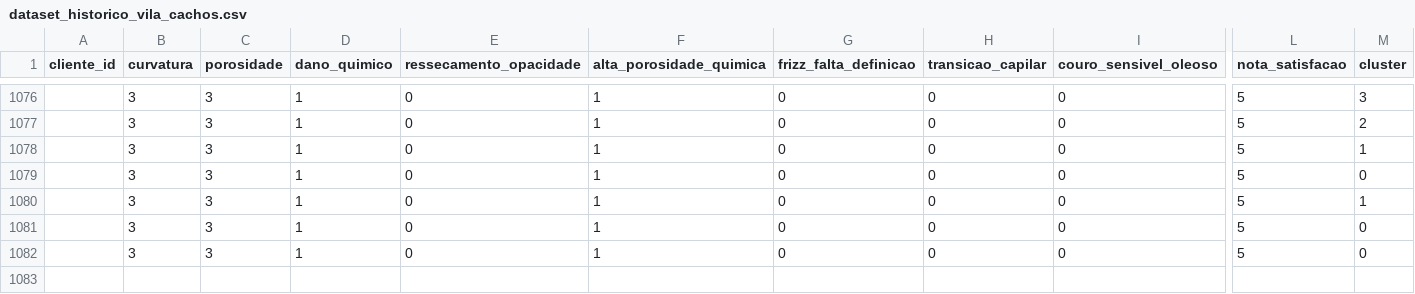
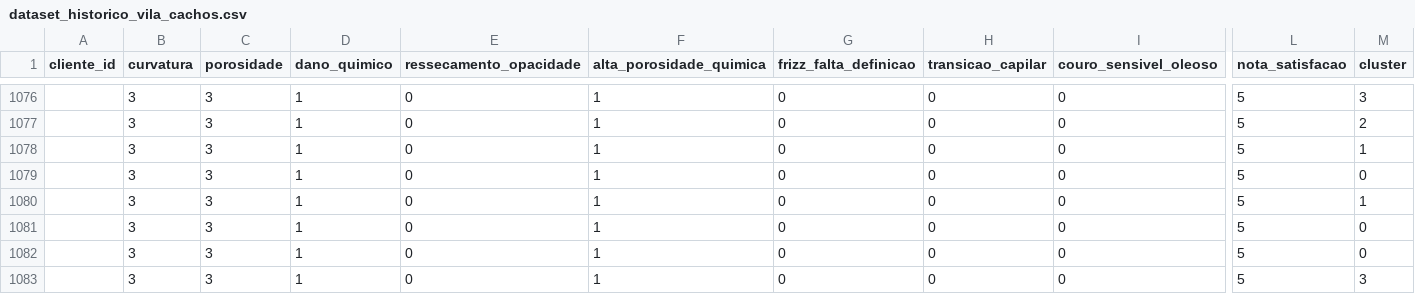
Before and after one commit to PequenOgro/vila-cachos-ai, a CSV file: data/dataset_historico_vila_cachos.csv, drawn as a sheet; only a part is shown, gaps mark what is left out; rows hold the shown columns only; the diff names each change by its address in the sheet, - before the commit and + after, or states it on an @@ line.

```diff
--- a/data/dataset_historico_vila_cachos.csv
+++ b/data/dataset_historico_vila_cachos.csv
+row 1083:  | 3 | 3 | 1 | 0 | 1 | 0 | 0 | 0 | 5 | 3
```
Also changed, not shown: 4 other files.
